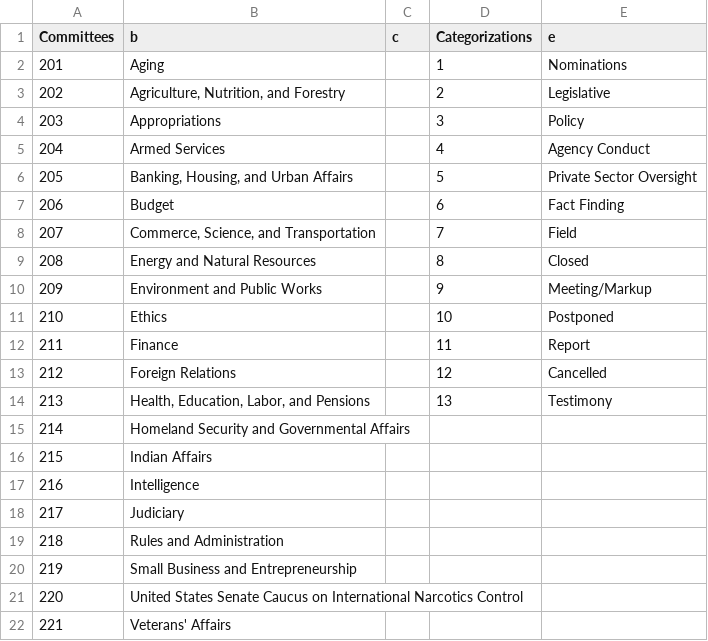
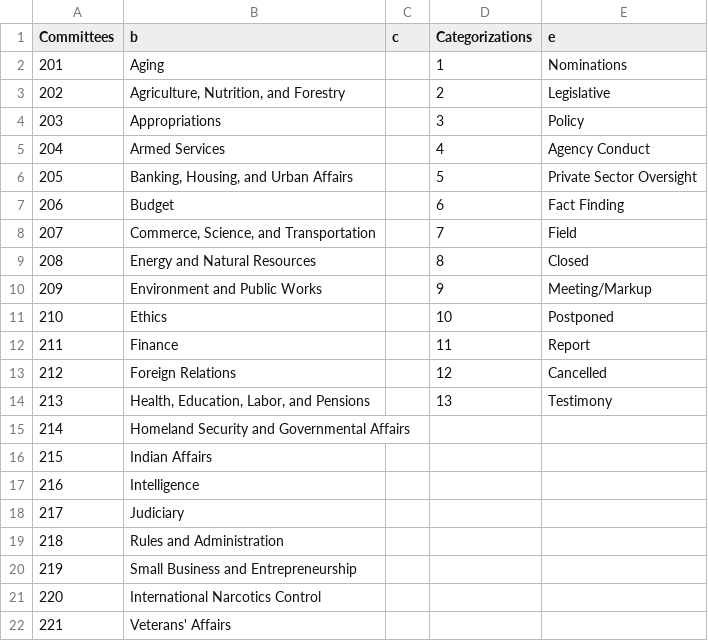
Before and after one commit to datamade/committee-oversight, a CSV file: data/final/senate_committees_edited.csv, drawn as a sheet.

```diff
--- a/data/final/senate_committees_edited.csv
+++ b/data/final/senate_committees_edited.csv
@@ -20,3 +20,3 @@ Committees,b,c,Categorizations,e
 219,Small Business and Entrepreneurship,,,
-220,United States Senate Caucus on International Narcotics Control,,,
+220,International Narcotics Control,,,
 221,Veterans' Affairs,,,
```
Also changed, not shown: data/final/house_committees_edited.csv, 8 other files.
